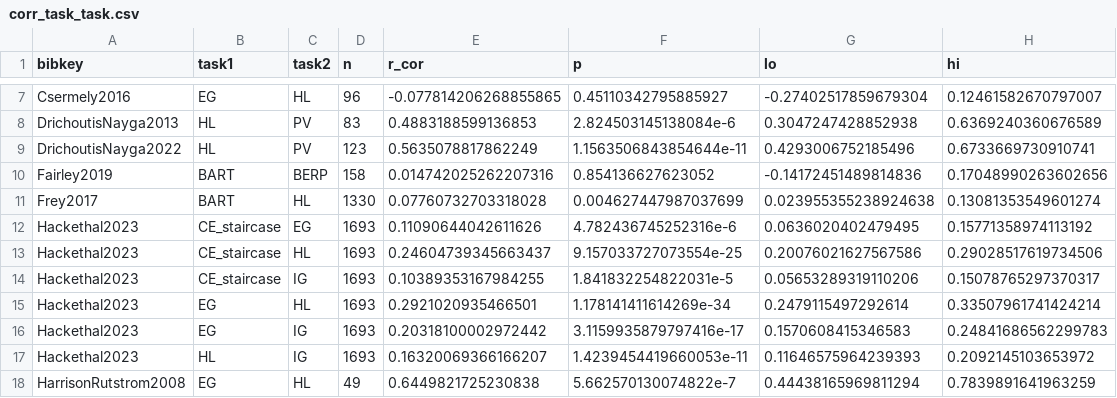
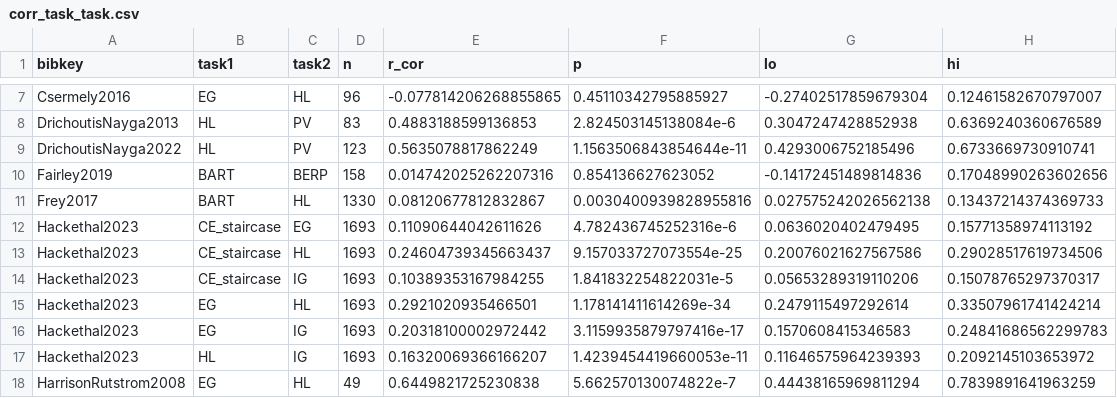
Before and after one commit to paolocrosetto/METARET, a CSV file: Data/corr_task_task.csv, drawn as a sheet; only a part is shown, gaps mark what is left out.

```diff
--- a/Data/corr_task_task.csv
+++ b/Data/corr_task_task.csv
@@ -10,3 +10,3 @@ DrichoutisNayga2022,HL,PV,123,0.5635078817862249,1.1563506843854644e-11,0.429300
 Fairley2019,BART,BERP,158,0.014742025262207316,0.854136627623052,-0.14172451489814836,0.17048990263602656
-Frey2017,BART,HL,1330,0.07760732703318028,0.004627447987037699,0.023955355238924638,0.13081353549601274
+Frey2017,BART,HL,1330,0.08120677812832867,0.0030400939828955816,0.027575242026562138,0.13437214374369733
 Hackethal2023,CE_staircase,EG,1693,0.11090644042611626,4.782436745252316e-6,0.0636020402479495,0.15771358974113192
```
Also changed, not shown: Data/Breunig_et_al_2021/formatted_dataset.csv, Data/Zhang_2019/formatted_dataset.csv, 12 other files.
